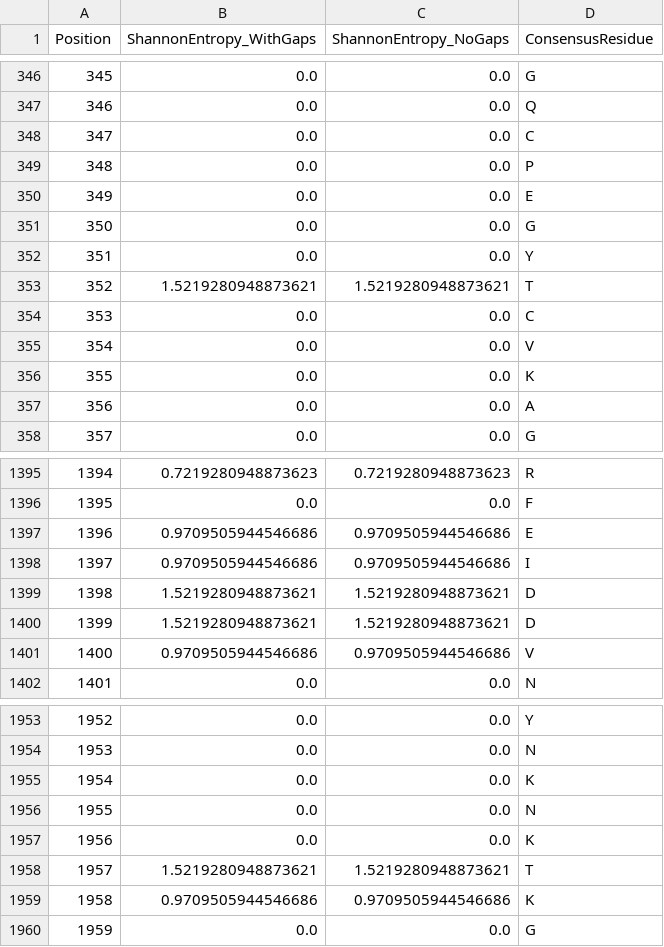
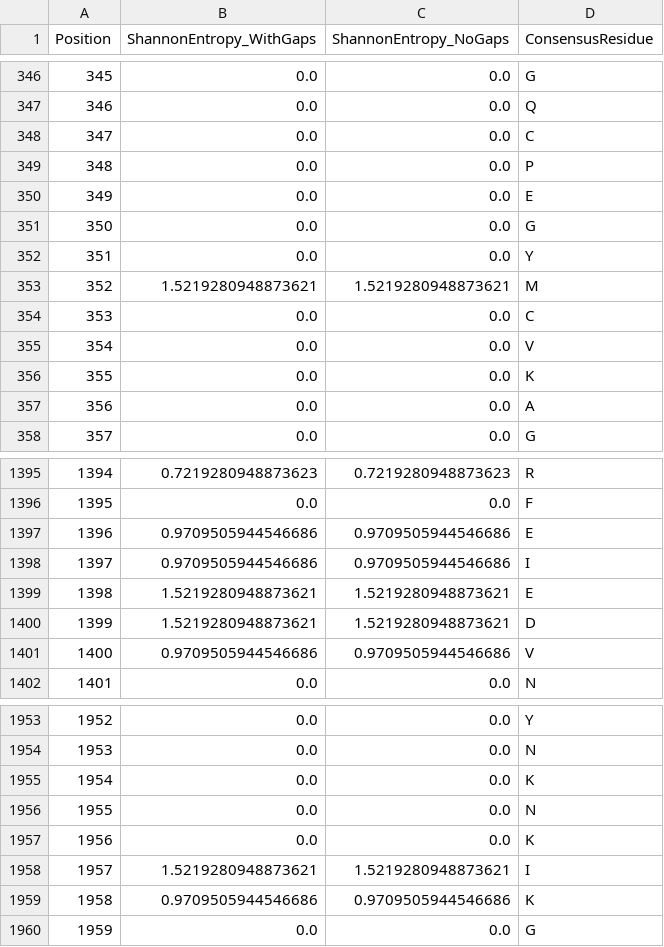
Before and after one commit to wperlichek/comparative-genomics-pipeline, a CSV file: data/output/conservation/SCN1A_conservation.csv, drawn as a sheet; only a part is shown, gaps mark what is left out; the diff covers the shown part only.

```diff
--- a/data/output/conservation/SCN1A_conservation.csv
+++ b/data/output/conservation/SCN1A_conservation.csv
@@ -352,3 +352,3 @@ Position,ShannonEntropy_WithGaps,ShannonEntropy_NoGaps,ConsensusResidue
 351,0.0,0.0,Y
-352,1.5219280948873621,1.5219280948873621,T
+352,1.5219280948873621,1.5219280948873621,M
 353,0.0,0.0,C
@@ -1398,3 +1398,3 @@ Position,ShannonEntropy_WithGaps,ShannonEntropy_NoGaps,ConsensusResidue
 1397,0.9709505944546686,0.9709505944546686,I
-1398,1.5219280948873621,1.5219280948873621,D
+1398,1.5219280948873621,1.5219280948873621,E
 1399,1.5219280948873621,1.5219280948873621,D
@@ -1957,3 +1957,3 @@ Position,ShannonEntropy_WithGaps,ShannonEntropy_NoGaps,ConsensusResidue
 1956,0.0,0.0,K
-1957,1.5219280948873621,1.5219280948873621,T
+1957,1.5219280948873621,1.5219280948873621,I
 1958,0.9709505944546686,0.9709505944546686,K
```
Also changed, not shown: 7 edited cells elsewhere in this file, 3 other files.
